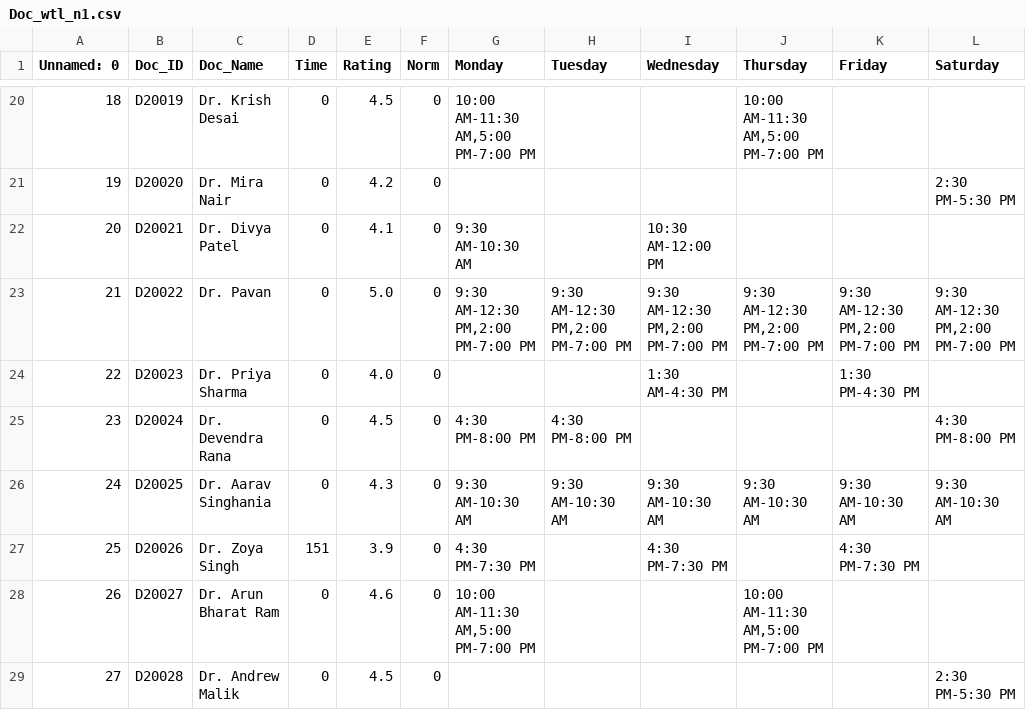
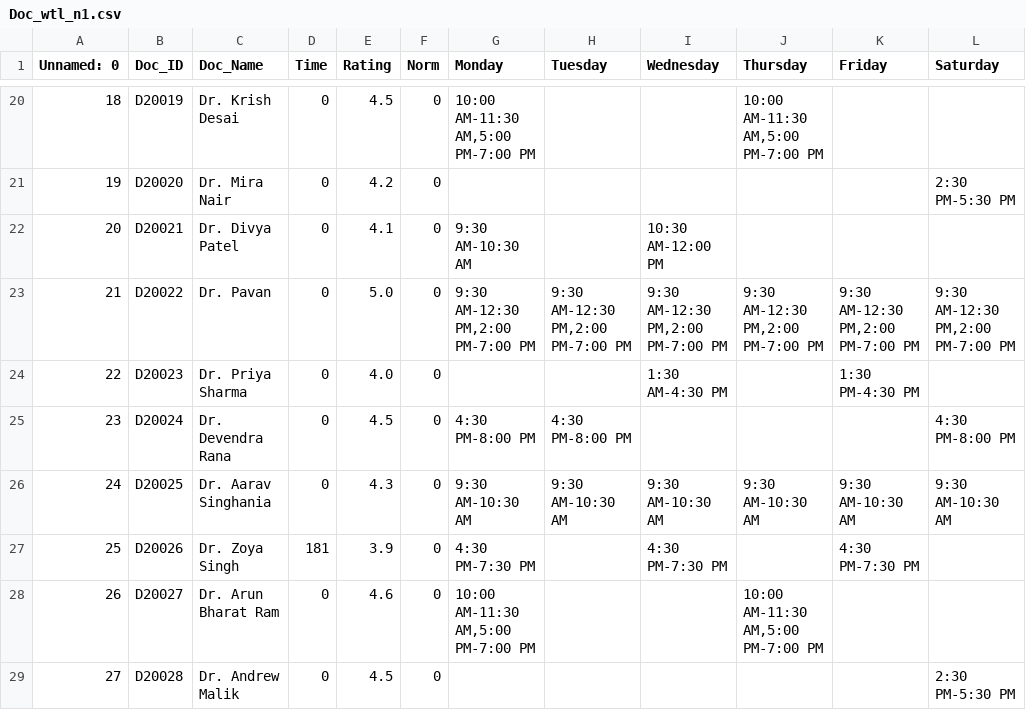
Before and after one commit to SaiSaatvik31/SEM-3-PROJECT, a CSV file: Doc_wtl_n1.csv, drawn as a sheet; only a part is shown, gaps mark what is left out; the diff names each change by its address in the sheet, - before the commit and + after, or states it on an @@ line.

```diff
--- a/Doc_wtl_n1.csv
+++ b/Doc_wtl_n1.csv
-D27 (Time): 151
+D27 (Time): 181
```
Also changed, not shown: 11 other files.
